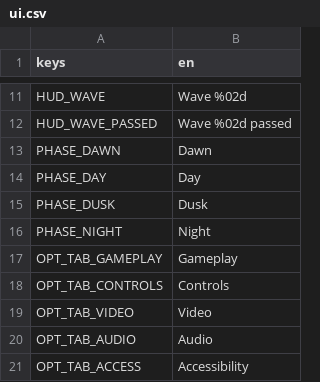
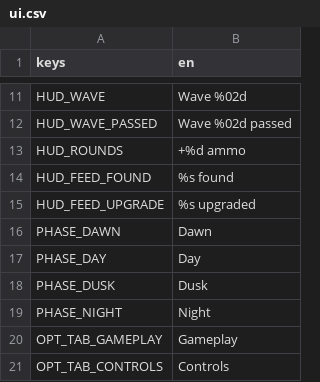
Before and after one commit to Garden-Fence-Games/fight-island, a CSV file: assets/locale/ui.csv, drawn as a sheet; only a part is shown, gaps mark what is left out; the shorter side is filled out with more unchanged rows.

```diff
--- a/assets/locale/ui.csv
+++ b/assets/locale/ui.csv
@@ -12,2 +12,5 @@ HUD_WAVE,Wave %02d
 HUD_WAVE_PASSED,Wave %02d passed
+HUD_ROUNDS,+%d ammo
+HUD_FEED_FOUND,%s found
+HUD_FEED_UPGRADE,%s upgraded
 PHASE_DAWN,Dawn
```
Also changed, not shown: 11 other files.
